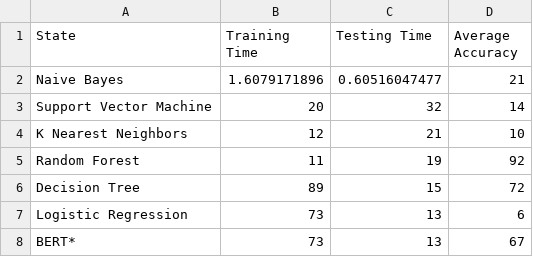
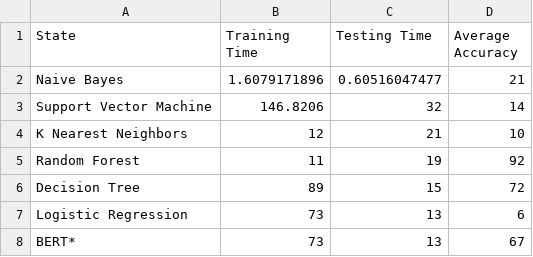
Before and after one commit to CornellDataScience/Insights-Comment-Toxicity, a CSV file: data.csv, drawn as a sheet.

```diff
--- a/data.csv
+++ b/data.csv
@@ -2,3 +2,3 @@ State,Training Time,Testing Time,Average Accuracy
 Naive Bayes,1.6079171896,0.60516047477,21
-Support Vector Machine,20,32,14
+Support Vector Machine,146.8206,32,14
 K Nearest Neighbors,12,21,10
```
Also changed, not shown: 5 other files.
